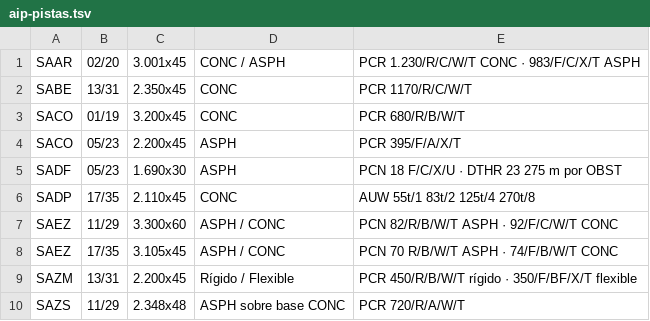
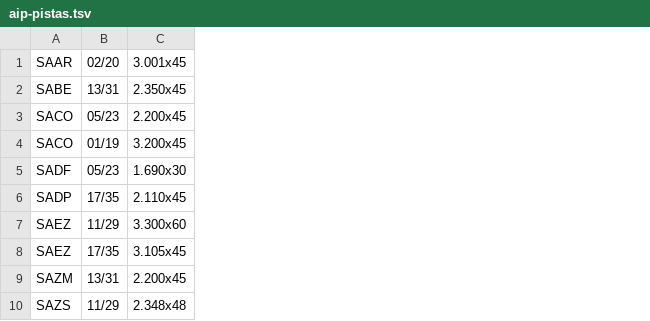
Before and after one commit to Defeeeee/Vector-FrontEnd, a TSV file: src/data/aip-pistas.tsv, drawn as a sheet; removed rows and columns are numbered as before the commit, all else as after; the diff names each change by its address in the sheet, - before the commit and + after, or states it on an @@ line.

```diff
--- a/src/data/aip-pistas.tsv
+++ b/src/data/aip-pistas.tsv
-column D, rows 1-3: CONC / ASPH | CONC | CONC; rows 5-10: ASPH | CONC | ASPH / CONC | ASPH / CONC | Rígido / Flexible | ASPH sobre base CONC
-column E, rows 1-3: PCR 1.230/R/C/W/T CONC · 983/F/C/X/T ASPH | PCR 1170/R/C/W/T | PCR 680/R/B/W/T; rows 5-10: PCN 18 F/C/X/U · DTHR 23 275 m por OBST | AUW 55t/1 83t/2 125t/4 270t/8 | PCN 82/R/B/W/T ASPH · 92/F/C/W/T CONC | PCN 70 R/B/W/T ASPH · 74/F/B/W/T CONC | PCR 450/R/B/W/T rígido · 350/F/BF/X/T flexible | PCR 720/R/A/W/T
@@ row 4 moved to row 3: SACO @@
```
Also changed, not shown: src/data/aip-frecuencias.tsv, src/data/aip-servicios.tsv, 15 other files.
